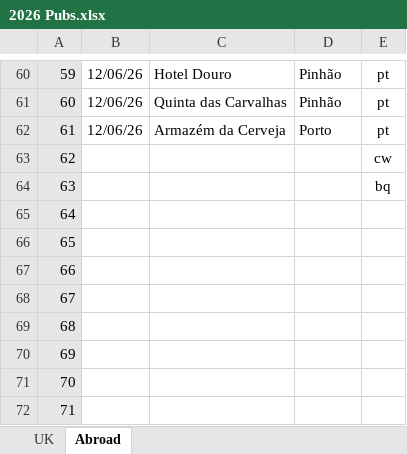
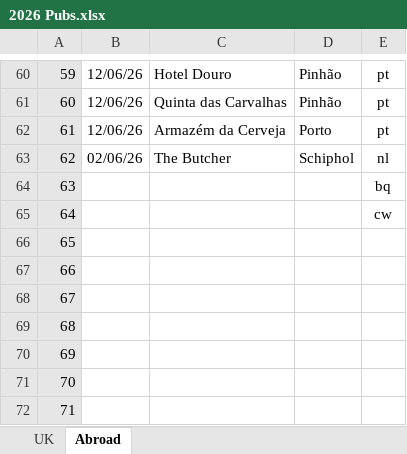
Before and after one commit to dwjhaines/WebSite, an Excel workbook: pubs/2026 Pubs.xlsx, sheet Abroad, drawn as a sheet; only a part is shown, gaps mark what is left out; values as stored, in another font and other column widths than the file's, no borders; the diff names each change by its address in the sheet, - before the commit and + after, or states it on an @@ line.

```diff
--- a/pubs/2026 Pubs.xlsx (sheet Abroad)
+++ b/pubs/2026 Pubs.xlsx (sheet Abroad)
-B63: (empty)
+B63: 02/06/26
-C63: (empty)
+C63: The Butcher
-D63: (empty)
+D63: Schiphol
-E63: cw
+E63: nl
-E65: (empty)
+E65: cw
```
Also changed, not shown: sheet UK, 2 other files.
